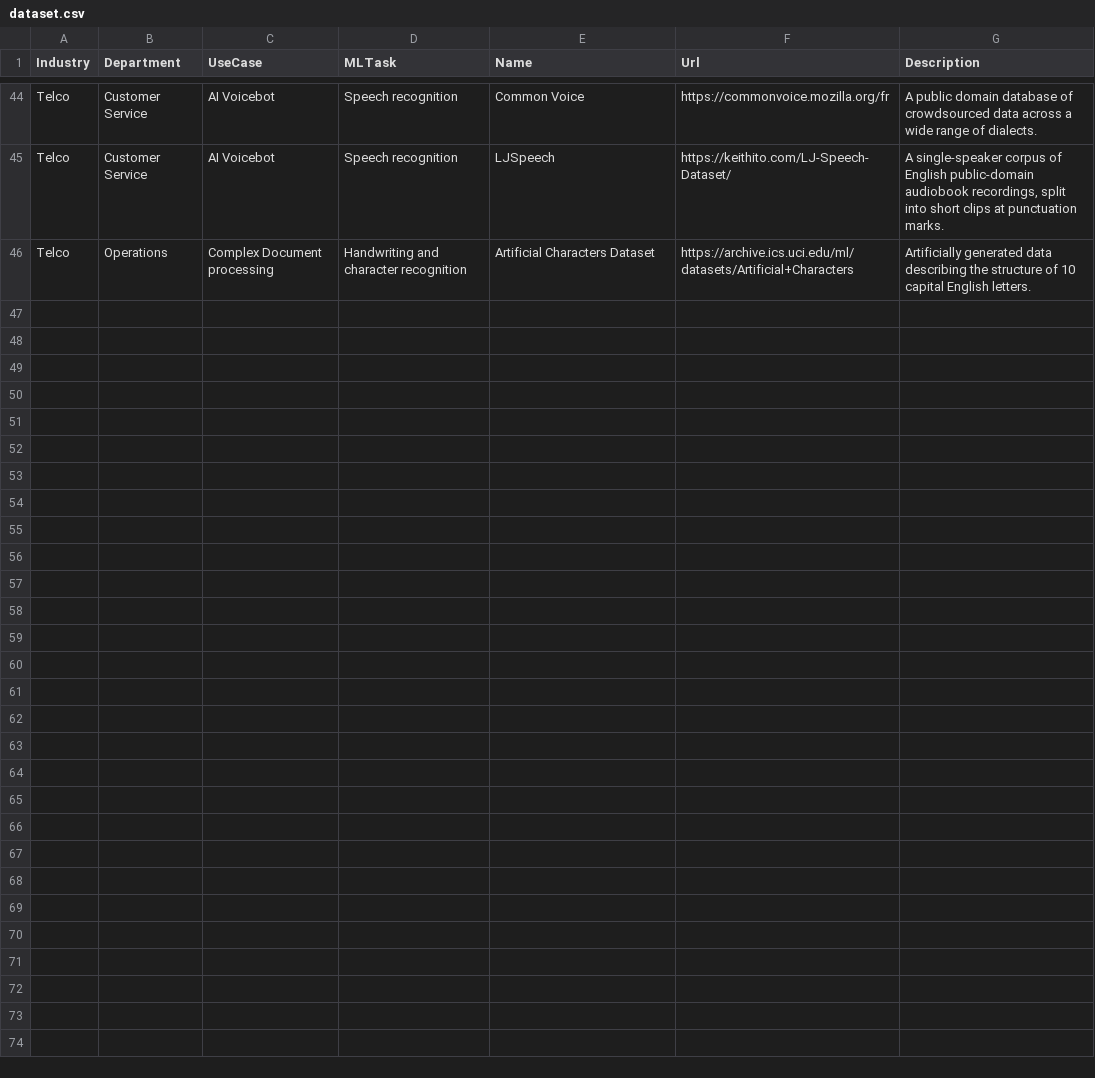
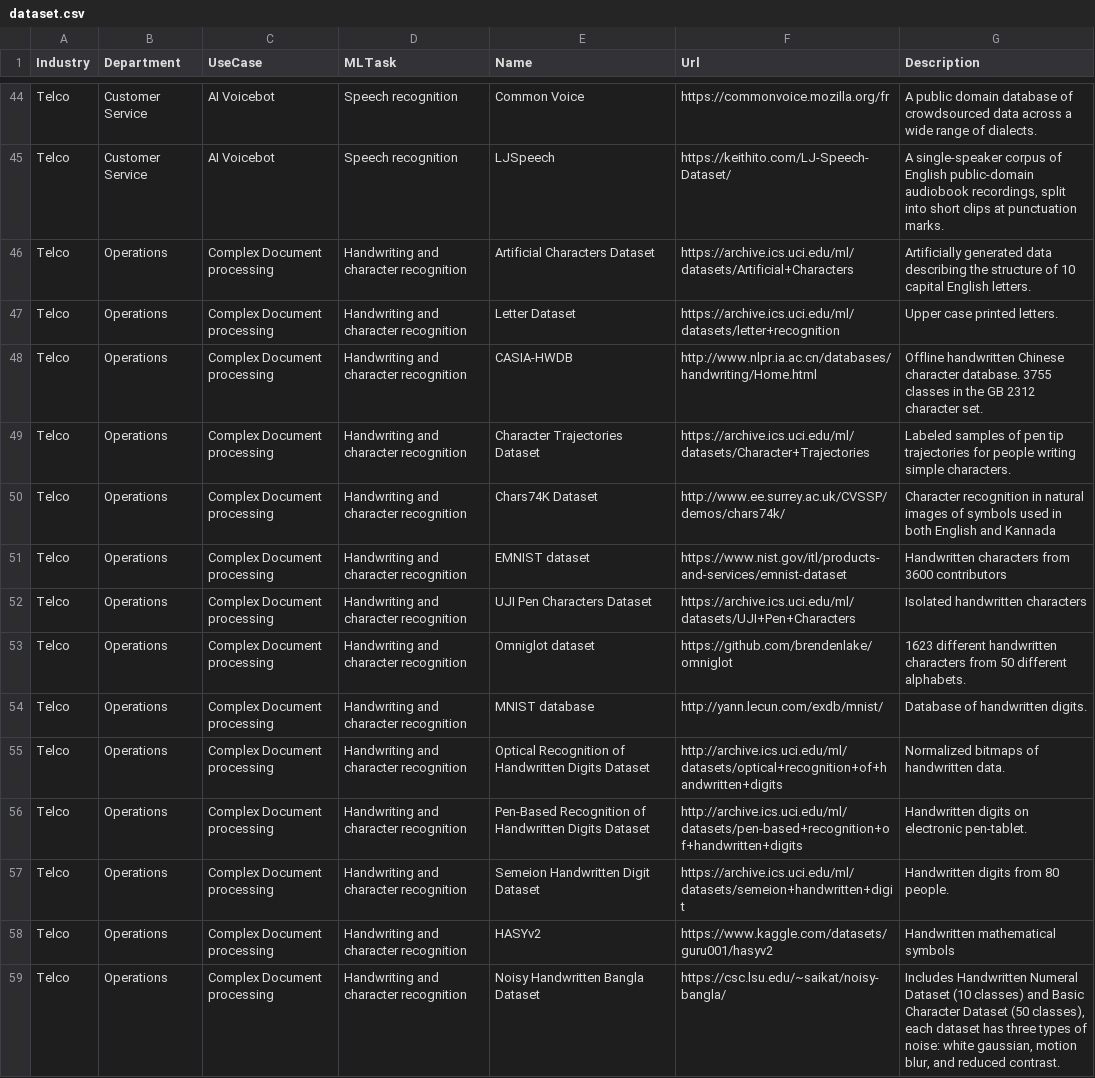
Before and after one commit to kili-technology/awesome-datasets, a CSV file: dataset.csv, drawn as a sheet; only a part is shown, gaps mark what is left out.

Commit message:
feat: new datasets

```diff
--- a/dataset.csv
+++ b/dataset.csv
@@ -46 +46,14 @@ Telco;Customer Service;AI Voicebot;Speech recognition;LJSpeech;https://keithito.
 Telco;Operations;Complex Document processing;Handwriting and character recognition;Artificial Characters Dataset;https://archive.ics.uci.edu/ml/datasets/Artificial+Characters;Artificially generated data describing the structure of 10 capital English letters.
+Telco;Operations;Complex Document processing;Handwriting and character recognition;Letter Dataset;https://archive.ics.uci.edu/ml/datasets/letter+recognition;Upper case printed letters.
+Telco;Operations;Complex Document processing;Handwriting and character recognition;CASIA-HWDB;http://www.nlpr.ia.ac.cn/databases/handwriting/Home.html;Offline handwritten Chinese character database. 3755 classes in the GB 2312 character set.
+Telco;Operations;Complex Document processing;Handwriting and character recognition;Character Trajectories Dataset;https://archive.ics.uci.edu/ml/datasets/Character+Trajectories;Labeled samples of pen tip trajectories for people writing simple characters.
+Telco;Operations;Complex Document processing;Handwriting and character recognition;Chars74K Dataset;http://www.ee.surrey.ac.uk/CVSSP/demos/chars74k/;Character recognition in natural images of symbols used in both English and Kannada
+Telco;Operations;Complex Document processing;Handwriting and character recognition;EMNIST dataset;https://www.nist.gov/itl/products-and-services/emnist-dataset;Handwritten characters from 3600 contributors
+Telco;Operations;Complex Document processing;Handwriting and character recognition;UJI Pen Characters Dataset;https://archive.ics.uci.edu/ml/datasets/UJI+Pen+Characters;Isolated handwritten characters
+Telco;Operations;Complex Document processing;Handwriting and character recognition;Omniglot dataset;https://github.com/brendenlake/omniglot;1623 different handwritten characters from 50 different alphabets.
+Telco;Operations;Complex Document processing;Handwriting and character recognition;MNIST database;http://yann.lecun.com/exdb/mnist/;Database of handwritten digits.
+Telco;Operations;Complex Document processing;Handwriting and character recognition;Optical Recognition of Handwritten Digits Dataset;http://archive.ics.uci.edu/ml/datasets/optical+recognition+of+handwritten+digits;Normalized bitmaps of handwritten data.
+Telco;Operations;Complex Document processing;Handwriting and character recognition;Pen-Based Recognition of Handwritten Digits Dataset;http://archive.ics.uci.edu/ml/datasets/pen-based+recognition+of+handwritten+digits;Handwritten digits on electronic pen-tablet.
+Telco;Operations;Complex Document processing;Handwriting and character recognition;Semeion Handwritten Digit Dataset;https://archive.ics.uci.edu/ml/datasets/semeion+handwritten+digit;Handwritten digits from 80 people.
+Telco;Operations;Complex Document processing;Handwriting and character recognition;HASYv2;https://www.kaggle.com/datasets/guru001/hasyv2;Handwritten mathematical symbols
+Telco;Operations;Complex Document processing;Handwriting and character recognition;Noisy Handwritten Bangla Dataset;https://csc.lsu.edu/~saikat/noisy-bangla/;Includes Handwritten Numeral Dataset (10 classes) and Basic Character Dataset (50 classes), each dataset has three types of noise: white gaussian, motion blur, and reduced contrast.
```
Also changed, not shown: 2 other files.
